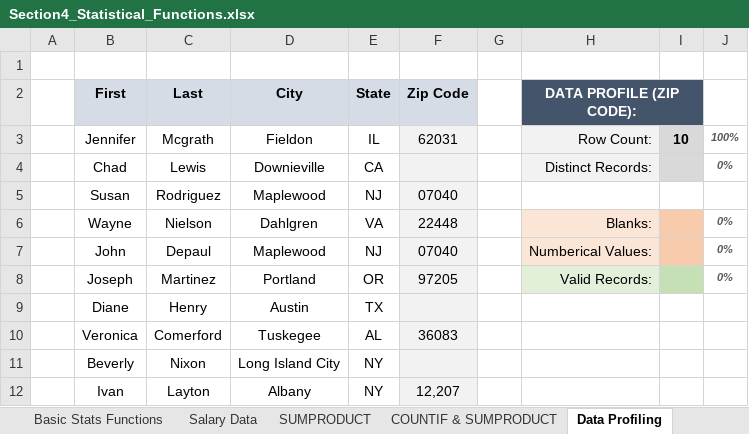
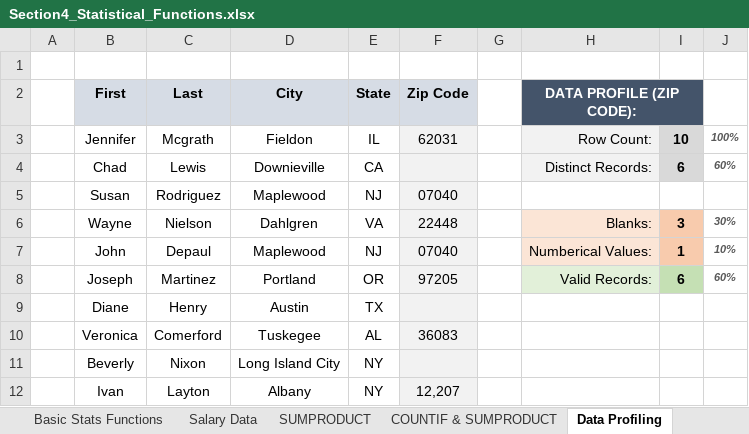
Before and after one commit to jorgeluissoto/Maven_Analytics_course, an Excel workbook: Excel Demo Workbooks/Section4_Statistical_Functions.xlsx, sheet Data Profiling, drawn as a sheet; values as stored, in another font and other column widths than the file's, no borders; charts and pictures not drawn; the diff names each change by its address in the sheet, - before the commit and + after, or states it on an @@ line.

```diff
--- a/Excel Demo Workbooks/Section4_Statistical_Functions.xlsx (sheet Data Profiling)
+++ b/Excel Demo Workbooks/Section4_Statistical_Functions.xlsx (sheet Data Profiling)
-I4: (empty)
+I4: 6
-J4: 0%
+J4: 60%
-I6: (empty)
+I6: 3
-J6: 0%
+J6: 30%
-I7: (empty)
+I7: 1
-J7: 0%
+J7: 10%
-I8: (empty)
+I8: 6
-J8: 0%
+J8: 60%
```
Also changed, not shown: hidden cells, charts or pictures, Excel Homework Workbooks/Excel_Homework_Exercises.xlsx, 2 other files.
